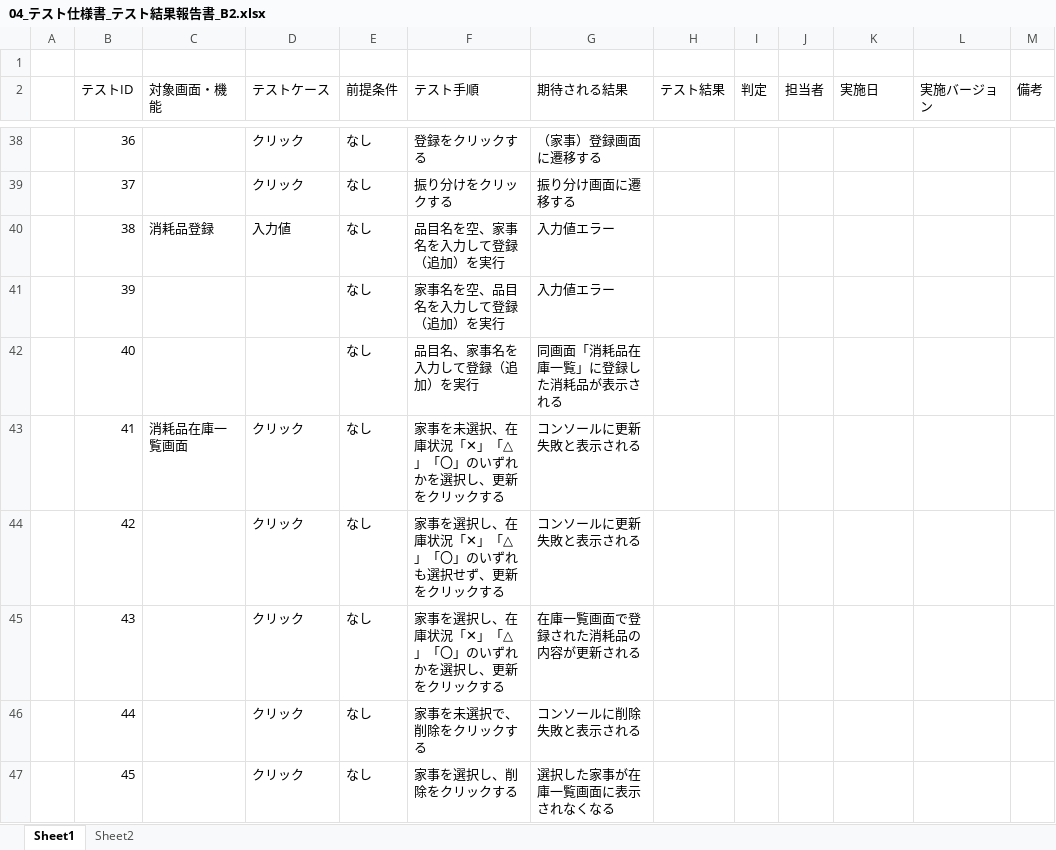
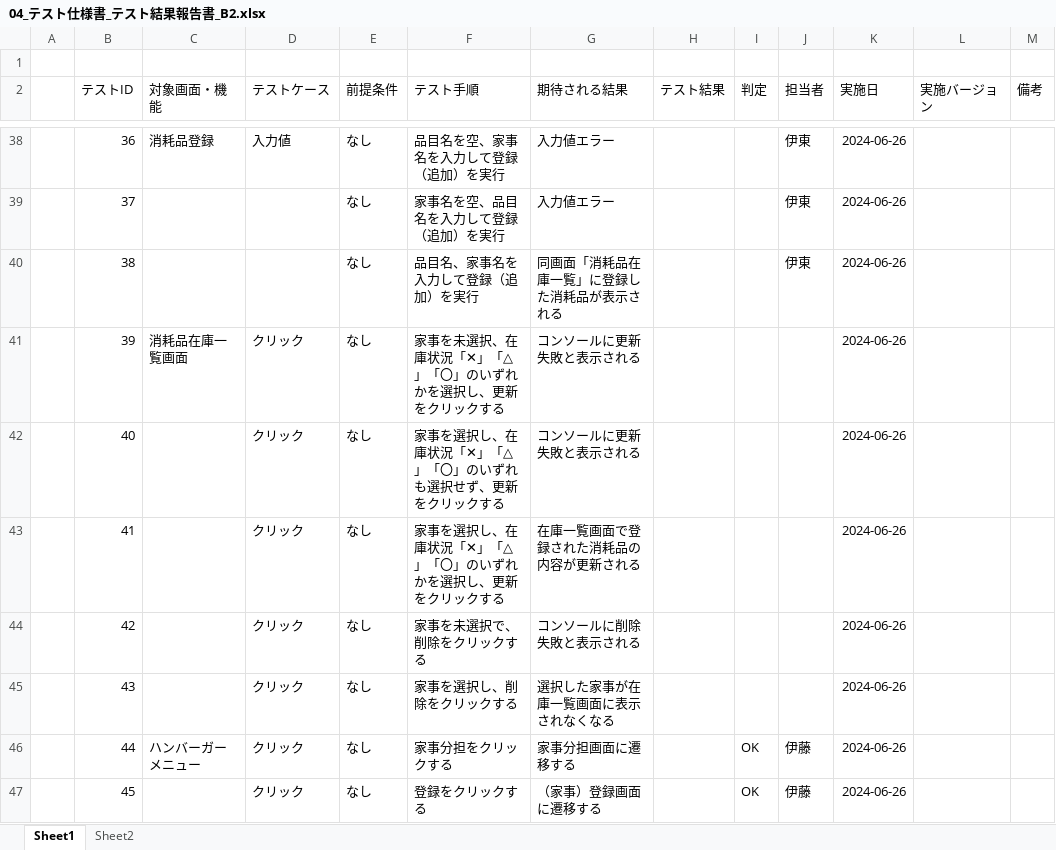
Before and after one commit to plusdojo2024/B2, an Excel workbook: doc/04_テスト/04_テスト仕様書_テスト結果報告書_B2.xlsx, sheet Sheet1, drawn as a sheet; only a part is shown, gaps mark what is left out; values as stored, in another font and other column widths than the file's, no borders; the diff covers the shown part only; the diff names each change by its address in the sheet, - before the commit and + after, or states it on an @@ line.

```diff
--- a/doc/04_テスト/04_テスト仕様書_テスト結果報告書_B2.xlsx (sheet Sheet1)
+++ b/doc/04_テスト/04_テスト仕様書_テスト結果報告書_B2.xlsx (sheet Sheet1)
-C38 (対象画面・機能): (empty)
+C38 (対象画面・機能): 消耗品登録
-D38 (テストケース): クリック
+D38 (テストケース): 入力値
-F38 (テスト手順): 登録をクリックする
+F38 (テスト手順): 品目名を空、家事名を入力して登録（追加）を実行
-G38 (期待される結果): （家事）登録画面に遷移する
+G38 (期待される結果): 入力値エラー
-J38:J40 (担当者): (empty)
+J38:J40 (担当者): 伊東
-K38:K47 (実施日): (empty)
+K38:K47 (実施日): 2024-06-26
-D39 (テストケース): クリック
+D39 (テストケース): (empty)
-F39 (テスト手順): 振り分けをクリックする
+F39 (テスト手順): 家事名を空、品目名を入力して登録（追加）を実行
-G39 (期待される結果): 振り分け画面に遷移する
+G39 (期待される結果): 入力値エラー
-C40 (対象画面・機能): 消耗品登録
+C40 (対象画面・機能): (empty)
-D40 (テストケース): 入力値
+D40 (テストケース): (empty)
-F40 (テスト手順): 品目名を空、家事名を入力して登録（追加）を実行
+F40 (テスト手順): 品目名、家事名を入力して登録（追加）を実行
-G40 (期待される結果): 入力値エラー
+G40 (期待される結果): 同画面「消耗品在庫一覧」に登録した消耗品が表示される
-C41 (対象画面・機能): (empty)
+C41 (対象画面・機能): 消耗品在庫一覧画面
-D41:D42 (テストケース): (empty)
+D41:D42 (テストケース): クリック
-F41 (テスト手順): 家事名を空、品目名を入力して登録（追加）を実行
+F41 (テスト手順): 家事を未選択、在庫状況「✕」「△」「〇」のいずれかを選択し、更新をクリックする
-G41 (期待される結果): 入力値エラー
+G41 (期待される結果): コンソールに更新失敗と表示される
-F42 (テスト手順): 品目名、家事名を入力して登録（追加）を実行
+F42 (テスト手順): 家事を選択し、在庫状況「✕」「△」「〇」のいずれも選択せず、更新をクリックする
-G42 (期待される結果): 同画面「消耗品在庫一覧」に登録した消耗品が表示される
+G42 (期待される結果): コンソールに更新失敗と表示される
-C43 (対象画面・機能): 消耗品在庫一覧画面
+C43 (対象画面・機能): (empty)
-F43 (テスト手順): 家事を未選択、在庫状況「✕」「△」「〇」のいずれかを選択し、更新をクリックする
+F43 (テスト手順): 家事を選択し、在庫状況「✕」「△」「〇」のいずれかを選択し、更新をクリックする
-G43 (期待される結果): コンソールに更新失敗と表示される
+G43 (期待される結果): 在庫一覧画面で登録された消耗品の内容が更新される
-F44 (テスト手順): 家事を選択し、在庫状況「✕」「△」「〇」のいずれも選択せず、更新をクリックする
+F44 (テスト手順): 家事を未選択で、削除をクリックする
-G44 (期待される結果): コンソールに更新失敗と表示される
+G44 (期待される結果): コンソールに削除失敗と表示される
-F45 (テスト手順): 家事を選択し、在庫状況「✕」「△」「〇」のいずれかを選択し、更新をクリックする
+F45 (テスト手順): 家事を選択し、削除をクリックする
-G45 (期待される結果): 在庫一覧画面で登録された消耗品の内容が更新される
+G45 (期待される結果): 選択した家事が在庫一覧画面に表示されなくなる
-C46 (対象画面・機能): (empty)
+C46 (対象画面・機能): ハンバーガーメニュー
-F46 (テスト手順): 家事を未選択で、削除をクリックする
+F46 (テスト手順): 家事分担をクリックする
-G46 (期待される結果): コンソールに削除失敗と表示される
+G46 (期待される結果): 家事分担画面に遷移する
-I46:I47 (判定): (empty)
+I46:I47 (判定): OK
-J46:J47 (担当者): (empty)
+J46:J47 (担当者): 伊藤
-F47 (テスト手順): 家事を選択し、削除をクリックする
+F47 (テスト手順): 登録をクリックする
-G47 (期待される結果): 選択した家事が在庫一覧画面に表示されなくなる
+G47 (期待される結果): （家事）登録画面に遷移する
```
Also changed, not shown: 3 removed rows, 136 edited cells and cell formats elsewhere in this sheet, 2 other files.
